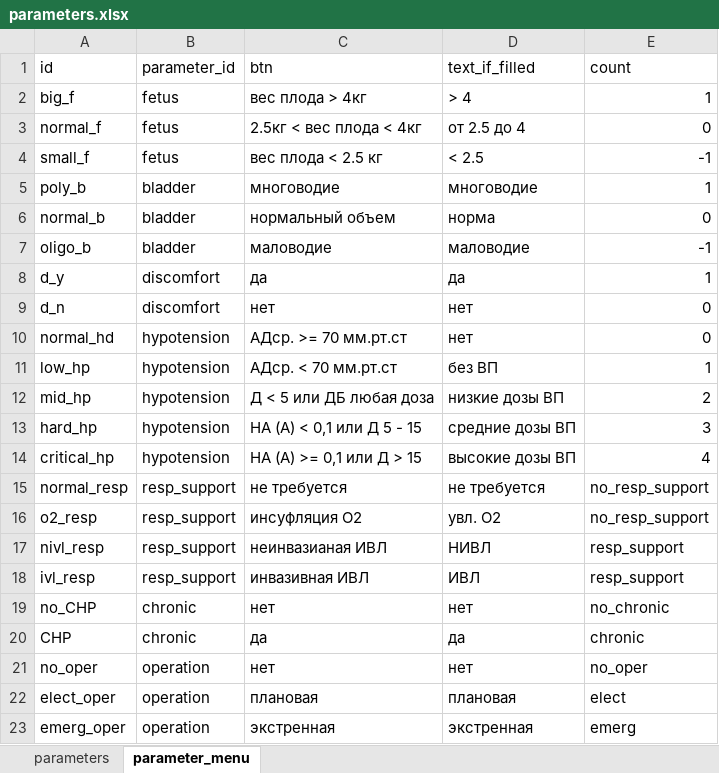
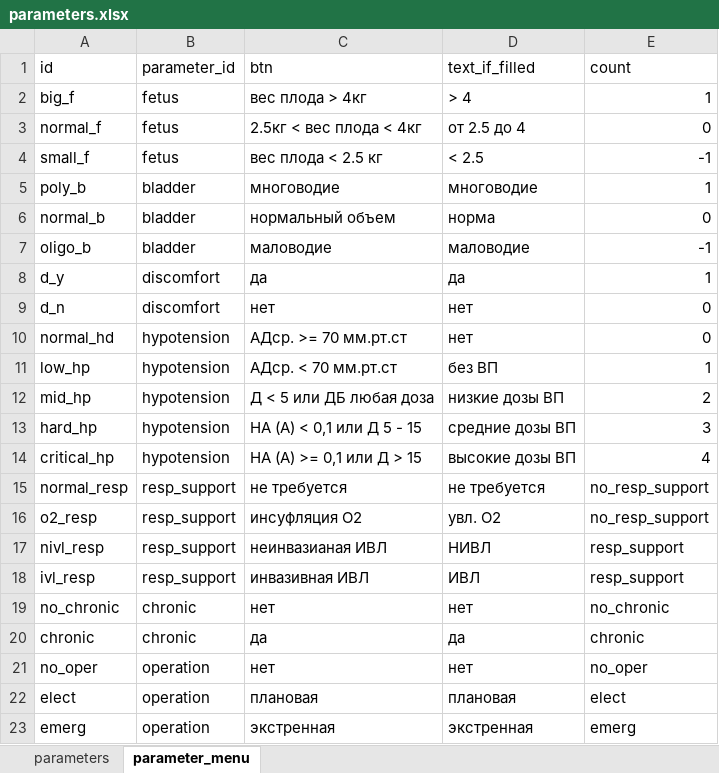
Before and after one commit to EgorVjalkov/OA_calc, an Excel workbook: oac/program_logic/data/parameters.xlsx, sheet parameter_menu, drawn as a sheet; values as stored, in another font and other column widths than the file's, no borders; the diff names each change by its address in the sheet, - before the commit and + after, or states it on an @@ line.

```diff
--- a/oac/program_logic/data/parameters.xlsx (sheet parameter_menu)
+++ b/oac/program_logic/data/parameters.xlsx (sheet parameter_menu)
-A19 (id): no_CHP
+A19 (id): no_chronic
-A20 (id): CHP
+A20 (id): chronic
-A22 (id): elect_oper
+A22 (id): elect
-A23 (id): emerg_oper
+A23 (id): emerg
```
Also changed, not shown: sheet parameters, 3 other files.
